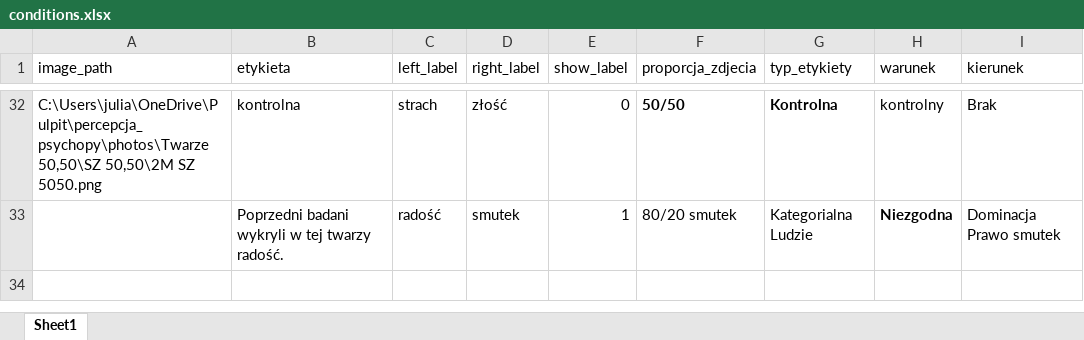
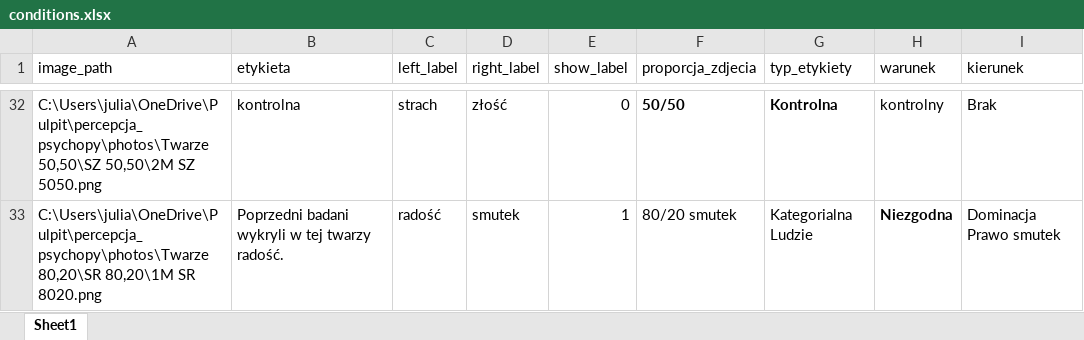
Before and after one commit to justjules06/percepcja_backup, an Excel workbook: conditions.xlsx, sheet Sheet1, drawn as a sheet; only a part is shown, gaps mark what is left out; values as stored, in another font and other column widths than the file's, no borders; the diff covers the shown part only; the diff names each change by its address in the sheet, - before the commit and + after, or states it on an @@ line.

```diff
--- a/conditions.xlsx (sheet Sheet1)
+++ b/conditions.xlsx (sheet Sheet1)
-A33 (image_path): (empty)
+A33 (image_path): C:\Users\julia\OneDrive\Pulpit\percepcja_psychopy\photos\Twarze 80,20\SR 80,20\1M SR 8020.png
```
Also changed, not shown: 17 edited cells elsewhere in this sheet.
